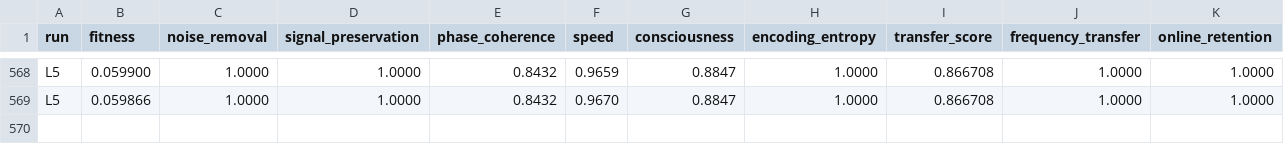
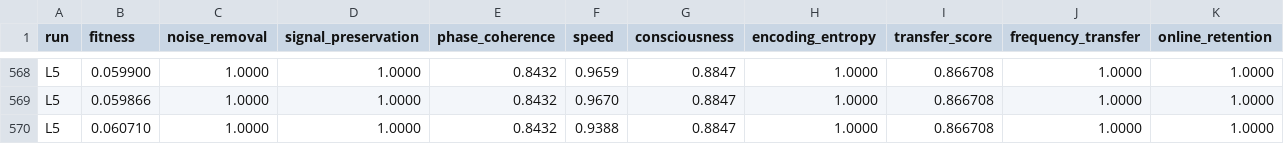
Before and after one commit to NickFlach/kannaka-memory, a TSV file: experiments/results-L5.tsv, drawn as a sheet; only a part is shown, gaps mark what is left out; rows hold the shown columns only; the diff names each change by its address in the sheet, - before the commit and + after, or states it on an @@ line.

```diff
--- a/experiments/results-L5.tsv
+++ b/experiments/results-L5.tsv
+row 570: L5 | 0.060710 | 1.0000 | 1.0000 | 0.8432 | 0.9388 | 0.8847 | 1.0000 | 0.866708 | 1.0000 | 1.0000
```
